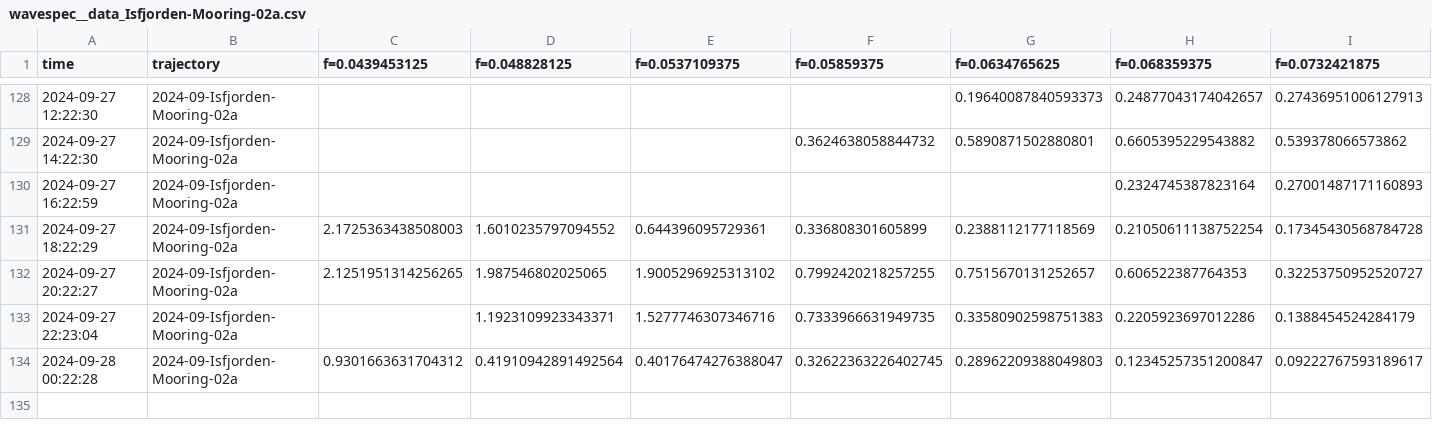
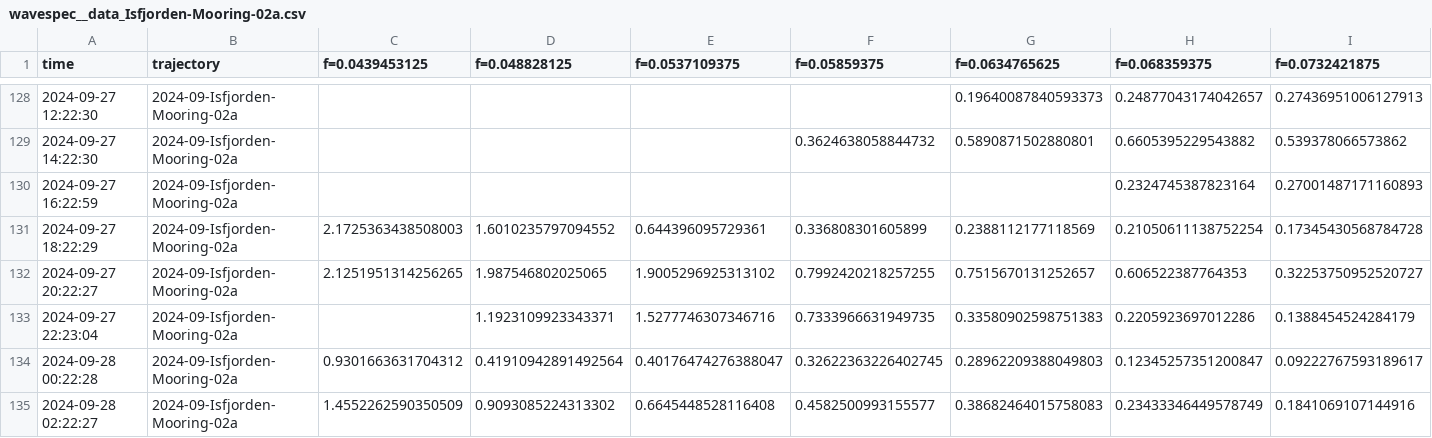
Before and after one commit to jerabaul29/2024_data_Isfjorden_02a, a CSV file: wavespec__data_Isfjorden-Mooring-02a.csv, drawn as a sheet; only a part is shown, gaps mark what is left out; rows hold the shown columns only; the diff names each change by its address in the sheet, - before the commit and + after, or states it on an @@ line.

Commit message:
Push data

```diff
--- a/wavespec__data_Isfjorden-Mooring-02a.csv
+++ b/wavespec__data_Isfjorden-Mooring-02a.csv
+row 135: 2024-09-28 02:22:27 | 2024-09-Isfjorden-Mooring-02a | 1.4552262590350509 | 0.9093085224313302 | 0.6645448528116408 | 0.4582500993155577 | 0.38682464015758083 | 0.23433346449578749 | 0.1841069107144916
```
Also changed, not shown: wavestat_data_Isfjorden-Mooring-02a.csv.
